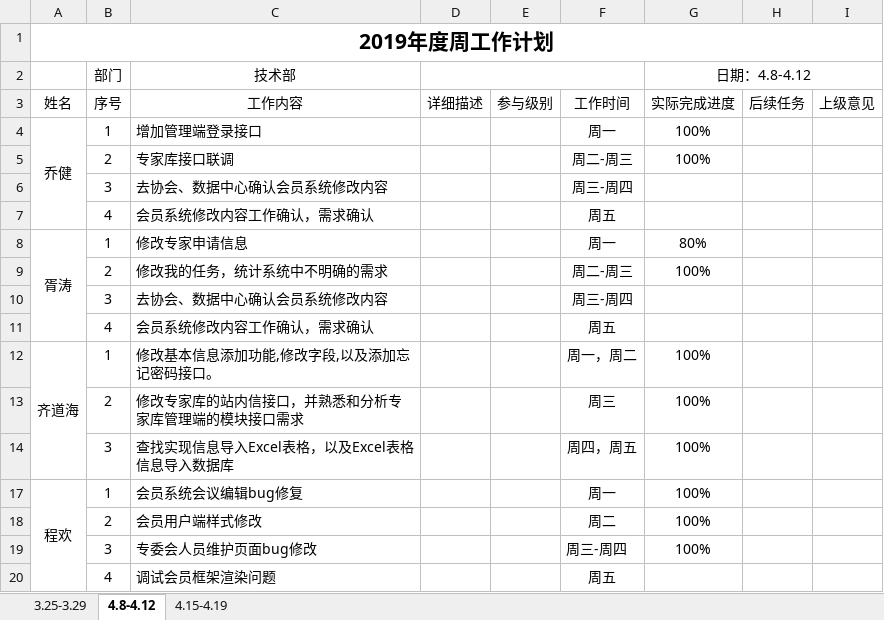
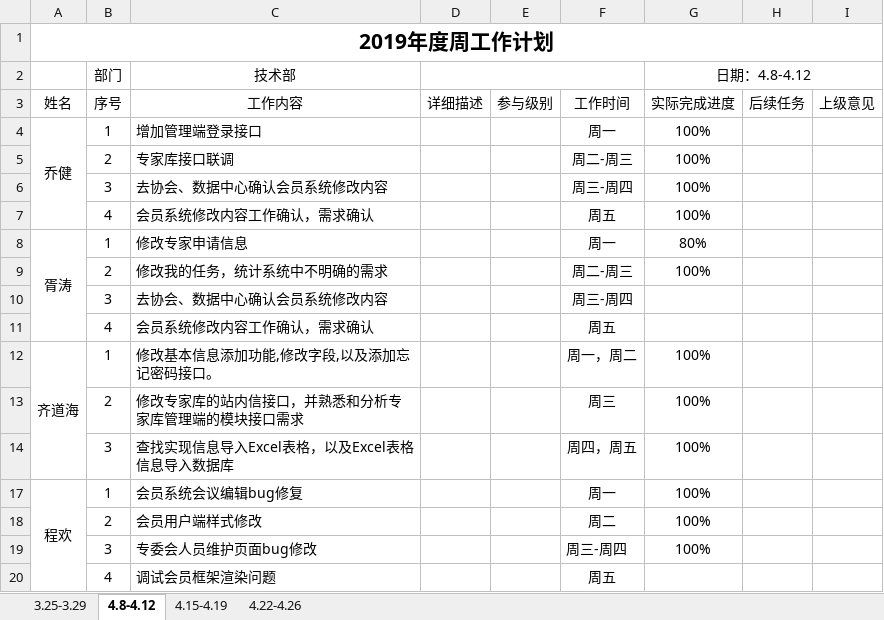
Before and after one commit to qiaojian0907/weekReport, an Excel workbook: 技术部周报.xlsx, sheet 4.8-4.12, drawn as a sheet; values as stored, in another font and other column widths than the file's, no borders; the diff names each change by its address in the sheet, - before the commit and + after, or states it on an @@ line.

```diff
--- a/技术部周报.xlsx (sheet 4.8-4.12)
+++ b/技术部周报.xlsx (sheet 4.8-4.12)
+sheet tab: 4.22-4.26
-G6:G7 (日期：4.8-4.12): (empty)
+G6:G7 (日期：4.8-4.12): 100%
```
Also changed, not shown: sheet 4.15-4.19.
